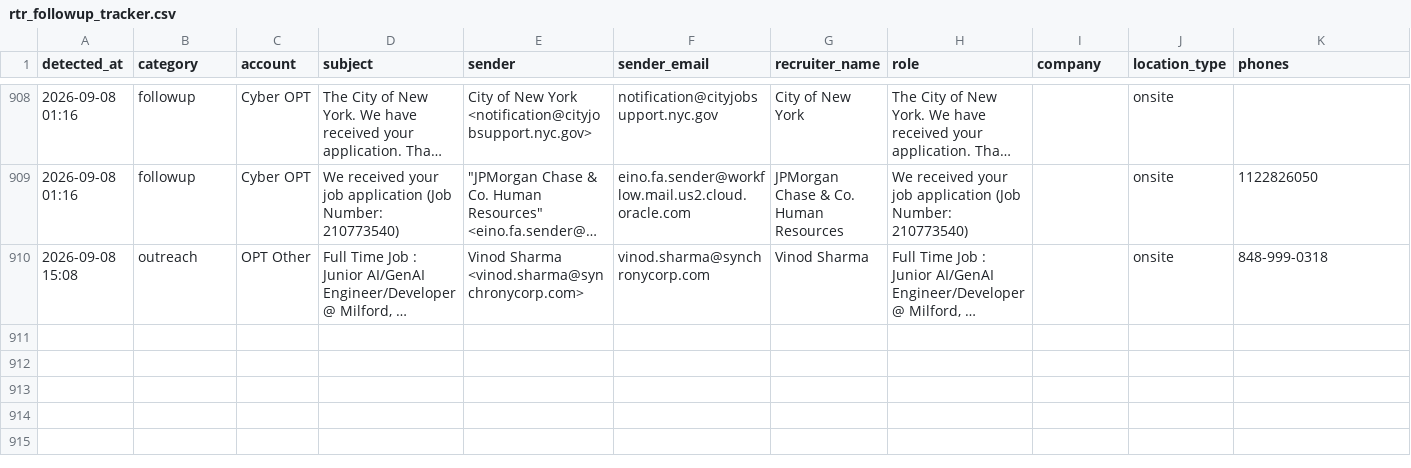
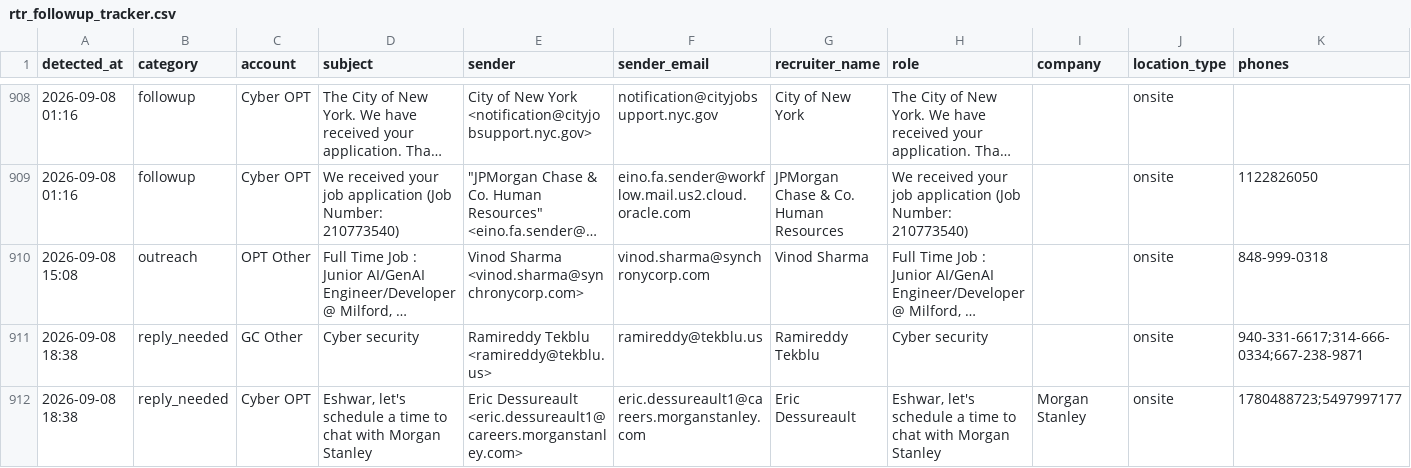
Before and after one commit to eshwarjay0-delS/gmail-watcher, a CSV file: data/rtr_followup_tracker.csv, drawn as a sheet; only a part is shown, gaps mark what is left out; long unchanged cells end in …; rows hold the shown columns only; the diff names each change by its address in the sheet, - before the commit and + after, or states it on an @@ line.

```diff
--- a/data/rtr_followup_tracker.csv
+++ b/data/rtr_followup_tracker.csv
+row 911: 2026-09-08 18:38 | reply_needed | GC Other | Cyber security | Ramireddy Tekblu <ramireddy@tekblu.us> | ramireddy@tekblu.us | Ramireddy Tekblu | Cyber security |  | onsite | 940-331-6617;314-666-0334;667-238-9871
+row 912: 2026-09-08 18:38 | reply_needed | Cyber OPT | Eshwar, let's schedule a time to chat with Morgan Stanley | Eric Dessureault <eric.dessureault1@careers.morganstanley.com> | eric.dessureault1@careers.morganstanley.com | Eric Dessureault | Eshwar, let's schedule a time to chat with Morgan Stanley | Morgan Stanley | onsite | 1780488723;5497997177
```
Also changed, not shown: 3 other files.
